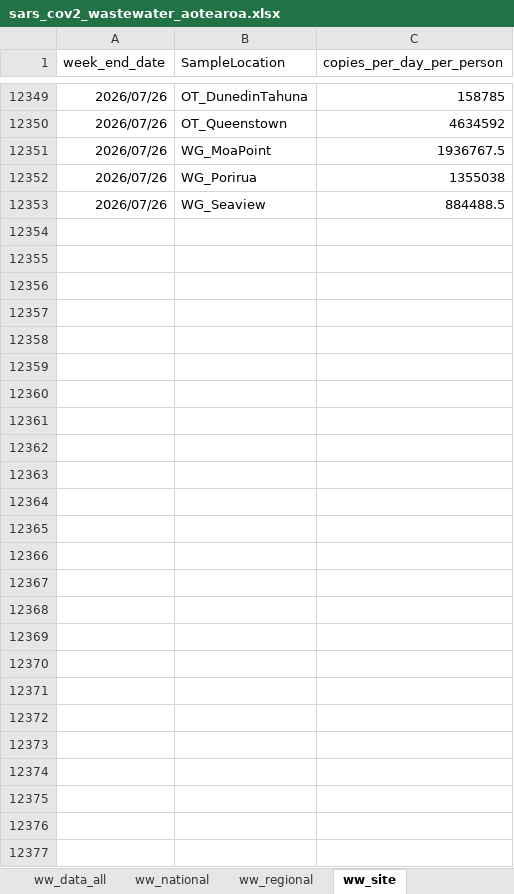
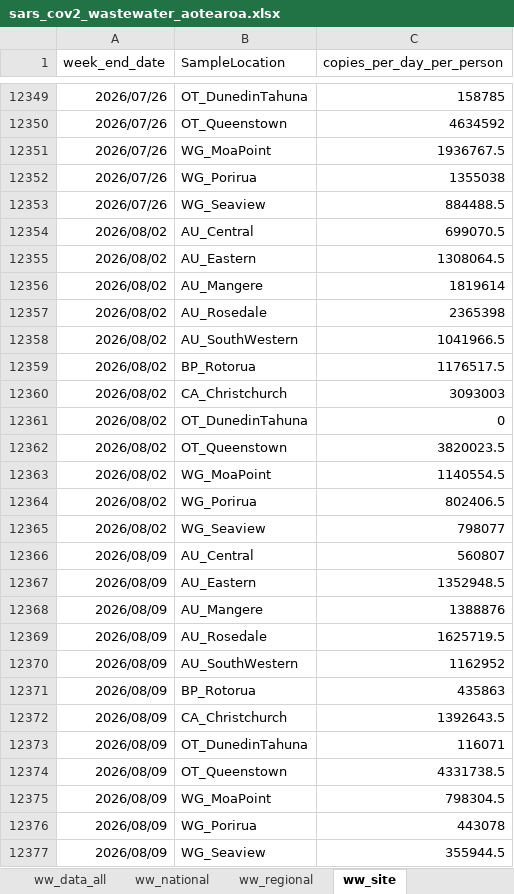
Before and after one commit to ESR-NZ/covid_in_wastewater, an Excel workbook: data/sars_cov2_wastewater_aotearoa.xlsx, sheet ww_site, drawn as a sheet; only a part is shown, gaps mark what is left out; values as stored, in another font and other column widths than the file's, no borders; table styles not drawn; the diff names each change by its address in the sheet, - before the commit and + after, or states it on an @@ line.

```diff
--- a/data/sars_cov2_wastewater_aotearoa.xlsx (sheet ww_site)
+++ b/data/sars_cov2_wastewater_aotearoa.xlsx (sheet ww_site)
+row 12354: 2026/08/02 | AU_Central | 699070.5
+row 12355: 2026/08/02 | AU_Eastern | 1308064.5
+row 12356: 2026/08/02 | AU_Mangere | 1819614
+row 12357: 2026/08/02 | AU_Rosedale | 2365398
+row 12358: 2026/08/02 | AU_SouthWestern | 1041966.5
+row 12359: 2026/08/02 | BP_Rotorua | 1176517.5
+row 12360: 2026/08/02 | CA_Christchurch | 3093003
+row 12361: 2026/08/02 | OT_DunedinTahuna | 0
+row 12362: 2026/08/02 | OT_Queenstown | 3820023.5
+row 12363: 2026/08/02 | WG_MoaPoint | 1140554.5
+row 12364: 2026/08/02 | WG_Porirua | 802406.5
+row 12365: 2026/08/02 | WG_Seaview | 798077
+row 12366: 2026/08/09 | AU_Central | 560807
+row 12367: 2026/08/09 | AU_Eastern | 1352948.5
+row 12368: 2026/08/09 | AU_Mangere | 1388876
+row 12369: 2026/08/09 | AU_Rosedale | 1625719.5
+row 12370: 2026/08/09 | AU_SouthWestern | 1162952
+row 12371: 2026/08/09 | BP_Rotorua | 435863
+row 12372: 2026/08/09 | CA_Christchurch | 1392643.5
+row 12373: 2026/08/09 | OT_DunedinTahuna | 116071
+row 12374: 2026/08/09 | OT_Queenstown | 4331738.5
+row 12375: 2026/08/09 | WG_MoaPoint | 798304.5
+row 12376: 2026/08/09 | WG_Porirua | 443078
+row 12377: 2026/08/09 | WG_Seaview | 355944.5
```
Also changed, not shown: sheet ww_data_all, sheet cases_regional, sheet cases_site, sheet ww_regional, sheet ww_national, sheet cases_national, 7 other files.
